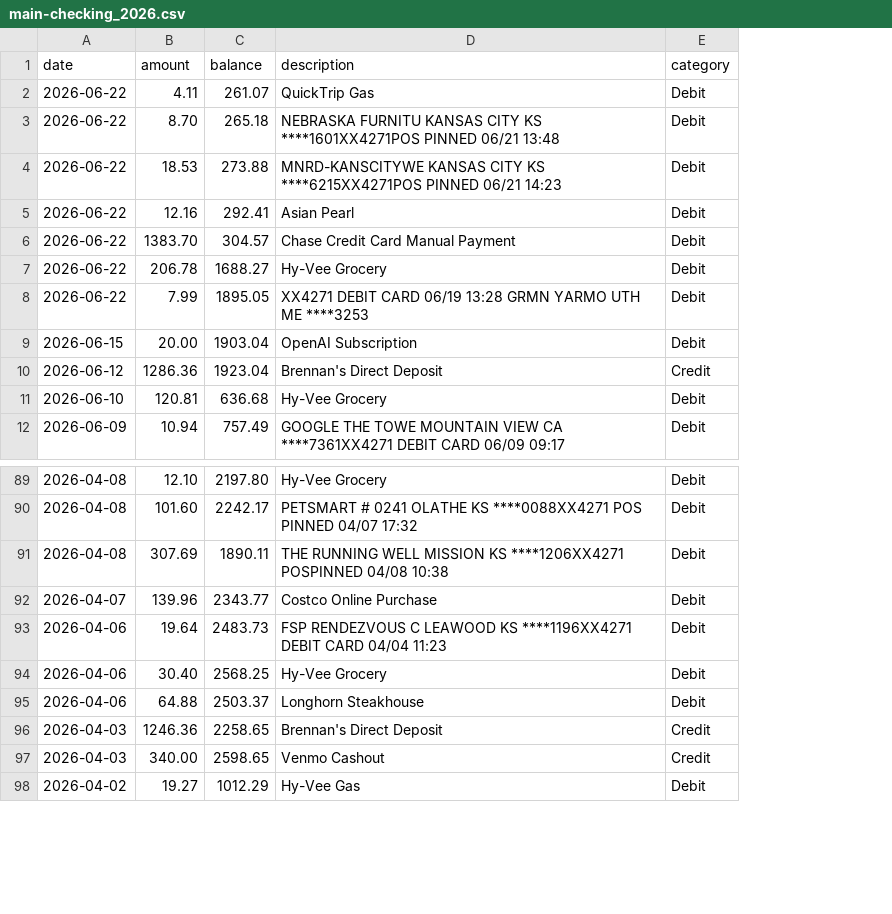
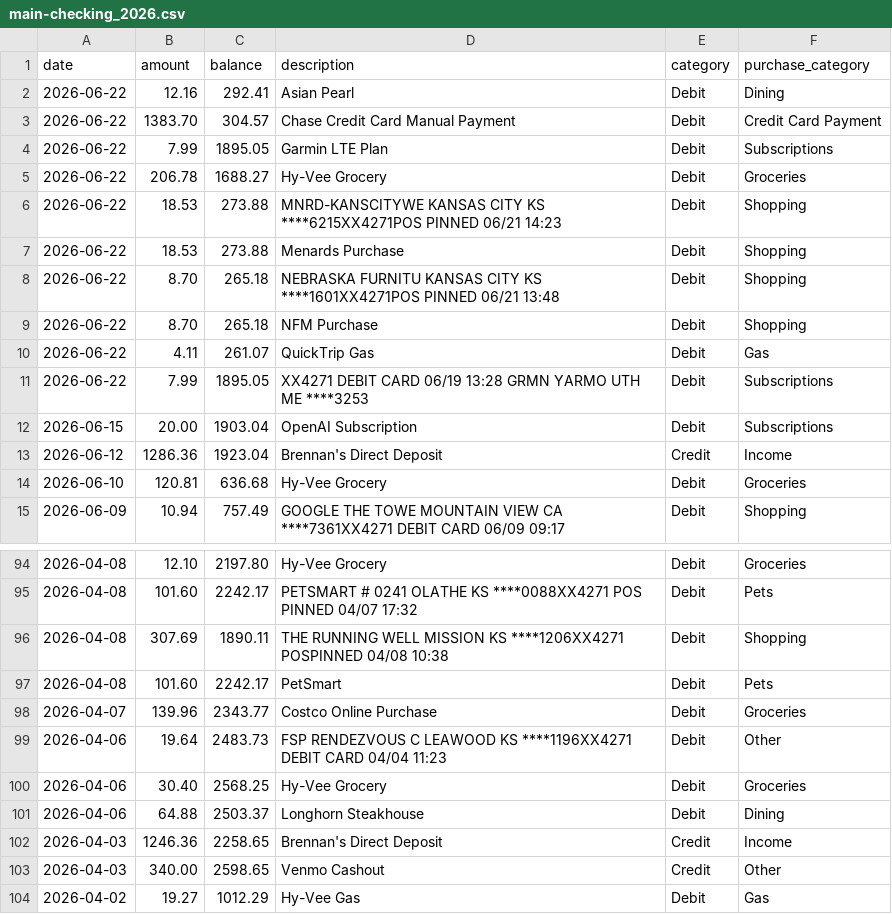
Before and after one commit to brennanw31/productivity, a CSV file: finance/data/processed/main-checking_2026.csv, drawn as a sheet; only a part is shown, gaps mark what is left out; addresses are those after the commit; the diff covers the shown part only; the diff names each change by its address in the sheet, - before the commit and + after, or states it on an @@ line.

Commit message:
Add finance app, pie chart generator for main checking, and purchase categories

```diff
--- a/finance/data/processed/main-checking_2026.csv
+++ b/finance/data/processed/main-checking_2026.csv
+column F (purchase_category), rows 2-3: Dining | Credit Card Payment; row 5: Groceries; rows 11-15: Subscriptions | Subscriptions | Income | Groceries | Shopping; rows 94-96: Groceries | Pets | Shopping; rows 98-104: Groceries | Other | Groceries | Dining | Income | Other | Gas
+row 4: 2026-06-22 | 7.99 | 1895.05 | Garmin LTE Plan | Debit | Subscriptions
@@ row 4 moved to row 6: 2026-06-22 @@
+row 7: 2026-06-22 | 18.53 | 273.88 | Menards Purchase | Debit | Shopping
@@ row 3 moved to row 8: 2026-06-22 @@
+row 9: 2026-06-22 | 8.70 | 265.18 | NFM Purchase | Debit | Shopping
@@ row 2 moved to row 10: 2026-06-22 @@
+row 97: 2026-04-08 | 101.60 | 2242.17 | PetSmart | Debit | Pets
```
Also changed, not shown: 2 added rows and 17 moved rows elsewhere in this file, finance/data/processed/amazon-prime-visa_2026.csv, finance/data/processed/bills-checking_2026.csv, 13 other files.
